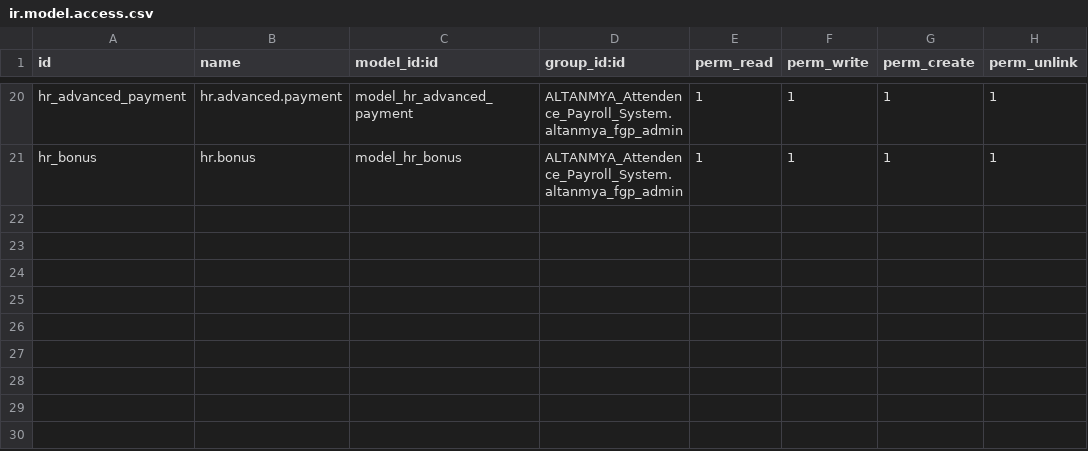
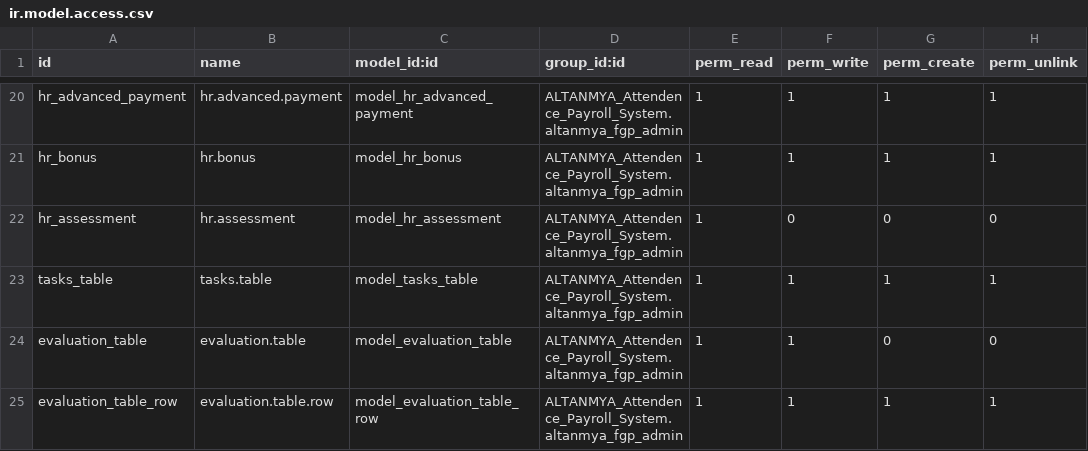
Before and after one commit to rlink-io/rlink, a CSV file: ALTANMYA_Attendence_Payroll_System/security/ir.model.access.csv, drawn as a sheet; only a part is shown, gaps mark what is left out.

Commit message:
Assessments + fix bugs

```diff
--- a/ALTANMYA_Attendence_Payroll_System/security/ir.model.access.csv
+++ b/ALTANMYA_Attendence_Payroll_System/security/ir.model.access.csv
@@ -21 +21,5 @@ hr_advanced_payment,hr.advanced.payment,model_hr_advanced_payment,ALTANMYA_Atten
 hr_bonus,hr.bonus,model_hr_bonus,ALTANMYA_Attendence_Payroll_System.altanmya_fgp_admin,1,1,1,1
+hr_assessment,hr.assessment,model_hr_assessment,ALTANMYA_Attendence_Payroll_System.altanmya_fgp_admin,1,0,0,0
+tasks_table,tasks.table,model_tasks_table,ALTANMYA_Attendence_Payroll_System.altanmya_fgp_admin,1,1,1,1
+evaluation_table,evaluation.table,model_evaluation_table,ALTANMYA_Attendence_Payroll_System.altanmya_fgp_admin,1,1,0,0
+evaluation_table_row,evaluation.table.row,model_evaluation_table_row,ALTANMYA_Attendence_Payroll_System.altanmya_fgp_admin,1,1,1,1
```
Also changed, not shown: 7 other files.
